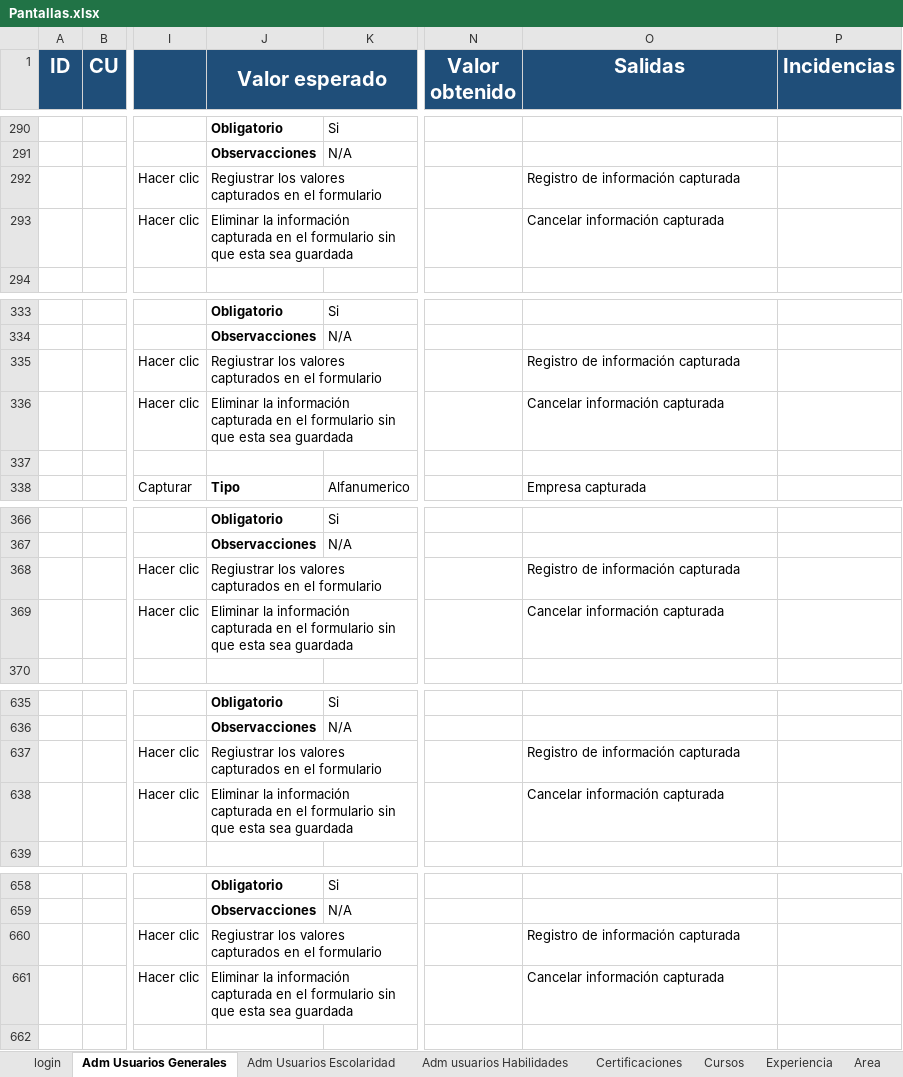
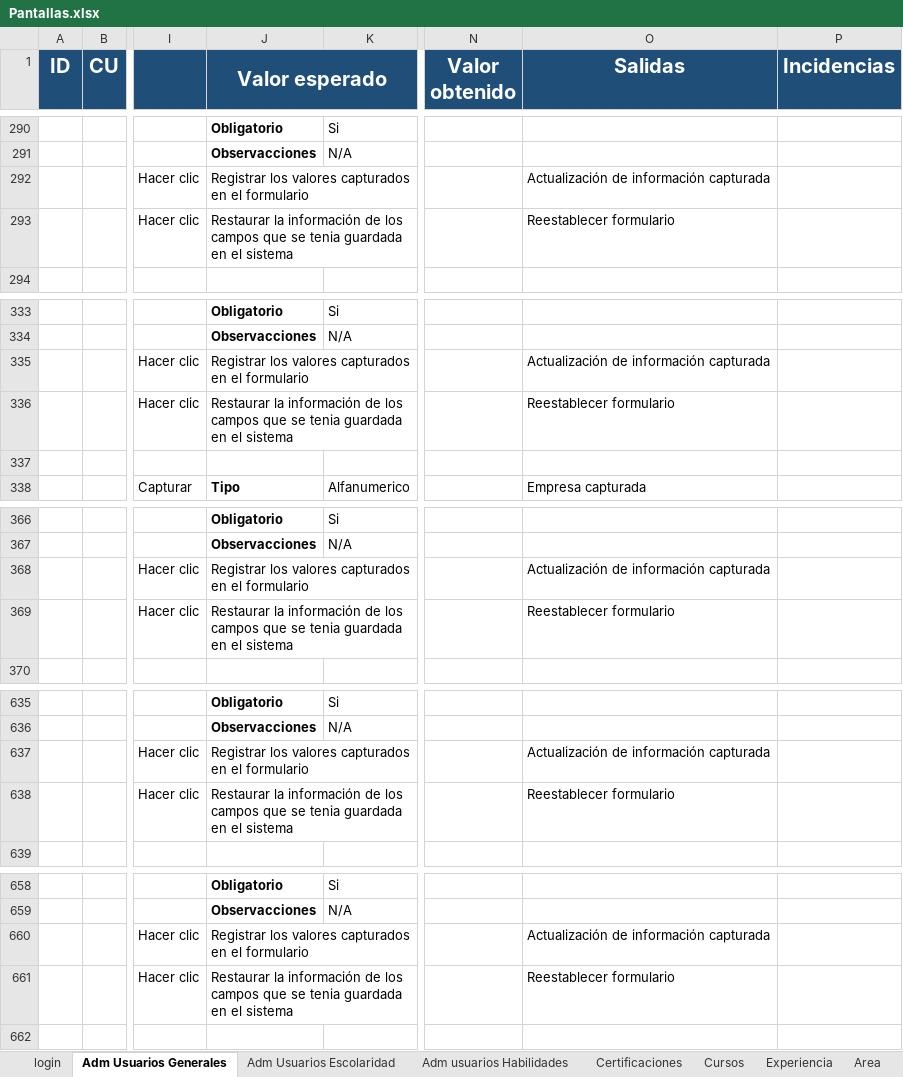
Before and after one commit to lalo-dev/CNBV_CI, an Excel workbook: _documentacion/Pantallas.xlsx, sheet Adm Usuarios Generales, drawn as a sheet; only a part is shown, gaps mark what is left out; values as stored, in another font and other column widths than the file's, no borders; the diff covers the shown part only; the diff names each change by its address in the sheet, - before the commit and + after, or states it on an @@ line.

```diff
--- a/_documentacion/Pantallas.xlsx (sheet Adm Usuarios Generales)
+++ b/_documentacion/Pantallas.xlsx (sheet Adm Usuarios Generales)
-J292 (Valor esperado): Regiustrar los valores…
+J292 (Valor esperado): Registrar los valores…
-O292 (Salidas): Registro de información capturada
+O292 (Salidas): Actualización de información capturada
-J293 (Valor esperado): Eliminar la información capturada en el formulario sin que esta sea guardada
+J293 (Valor esperado): Restaurar la información de los campos que se tenia guardada en el sistema
-O293 (Salidas): Cancelar información capturada
+O293 (Salidas): Reestablecer formulario
-J335 (Valor esperado): Regiustrar los valores…
+J335 (Valor esperado): Registrar los valores…
-O335 (Salidas): Registro de información capturada
+O335 (Salidas): Actualización de información capturada
-J336 (Valor esperado): Eliminar la información capturada en el formulario sin que esta sea guardada
+J336 (Valor esperado): Restaurar la información de los campos que se tenia guardada en el sistema
-O336 (Salidas): Cancelar información capturada
+O336 (Salidas): Reestablecer formulario
-J368 (Valor esperado): Regiustrar los valores…
+J368 (Valor esperado): Registrar los valores…
-O368 (Salidas): Registro de información capturada
+O368 (Salidas): Actualización de información capturada
-J369 (Valor esperado): Eliminar la información capturada en el formulario sin que esta sea guardada
+J369 (Valor esperado): Restaurar la información de los campos que se tenia guardada en el sistema
-O369 (Salidas): Cancelar información capturada
+O369 (Salidas): Reestablecer formulario
-J637 (Valor esperado): Regiustrar los valores…
+J637 (Valor esperado): Registrar los valores…
-O637 (Salidas): Registro de información capturada
+O637 (Salidas): Actualización de información capturada
-J638 (Valor esperado): Eliminar la información capturada en el formulario sin que esta sea guardada
+J638 (Valor esperado): Restaurar la información de los campos que se tenia guardada en el sistema
-O638 (Salidas): Cancelar información capturada
+O638 (Salidas): Reestablecer formulario
-J660 (Valor esperado): Regiustrar los valores…
+J660 (Valor esperado): Registrar los valores…
-O660 (Salidas): Registro de información capturada
+O660 (Salidas): Actualización de información capturada
-J661 (Valor esperado): Eliminar la información capturada en el formulario sin que esta sea guardada
+J661 (Valor esperado): Restaurar la información de los campos que se tenia guardada en el sistema
-O661 (Salidas): Cancelar información capturada
+O661 (Salidas): Reestablecer formulario
```
Also changed, not shown: 18 added rows, 44 edited cells and merged cells elsewhere in this sheet.
